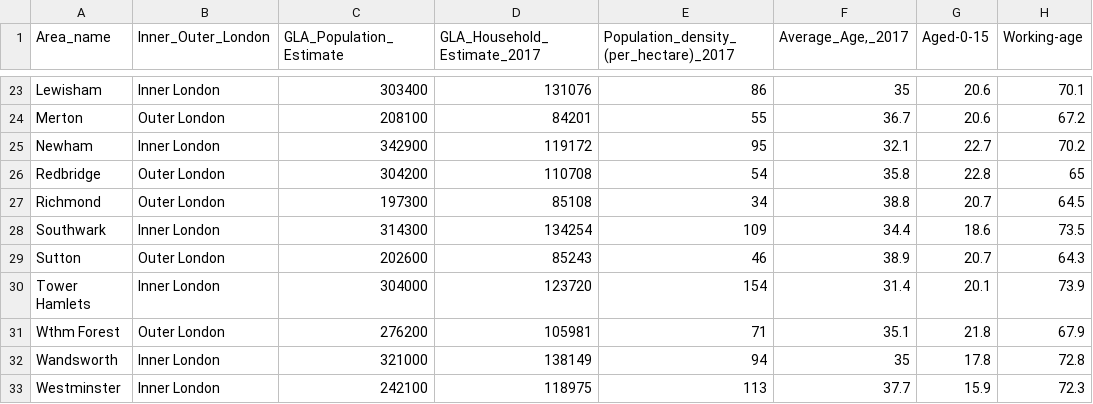
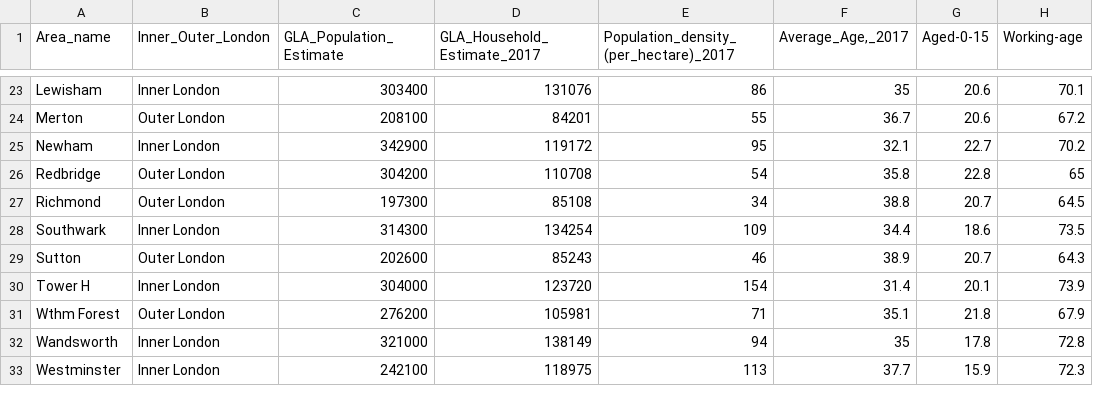
Before and after one commit to gitbush/london-boroughs, a CSV file: docs/static/data/boroughs-data.csv, drawn as a sheet; only a part is shown, gaps mark what is left out; the diff names each change by its address in the sheet, - before the commit and + after, or states it on an @@ line.

Commit message:
Edit Tower Hamlets in csv file to match others

```diff
--- a/docs/static/data/boroughs-data.csv
+++ b/docs/static/data/boroughs-data.csv
-A30 (Area_name): Tower Hamlets
+A30 (Area_name): Tower H
```
